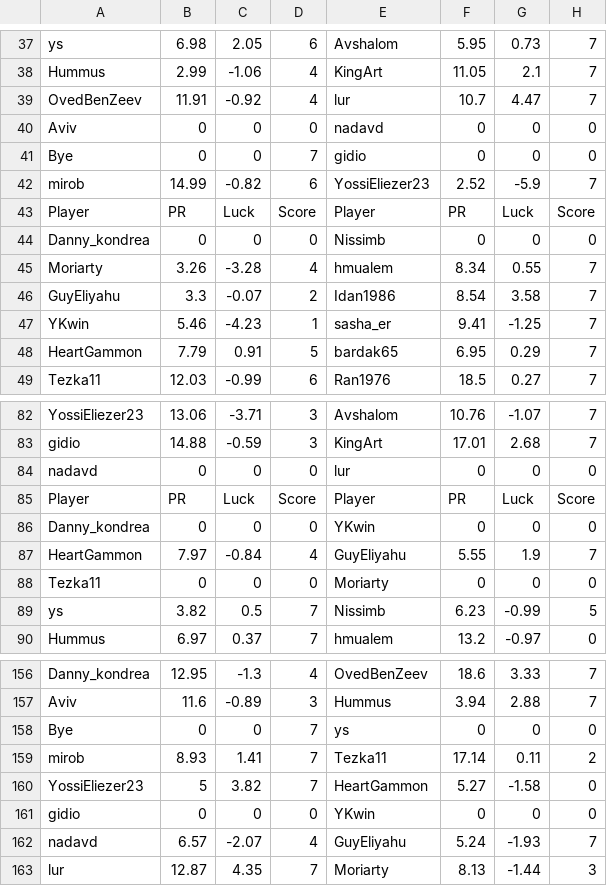
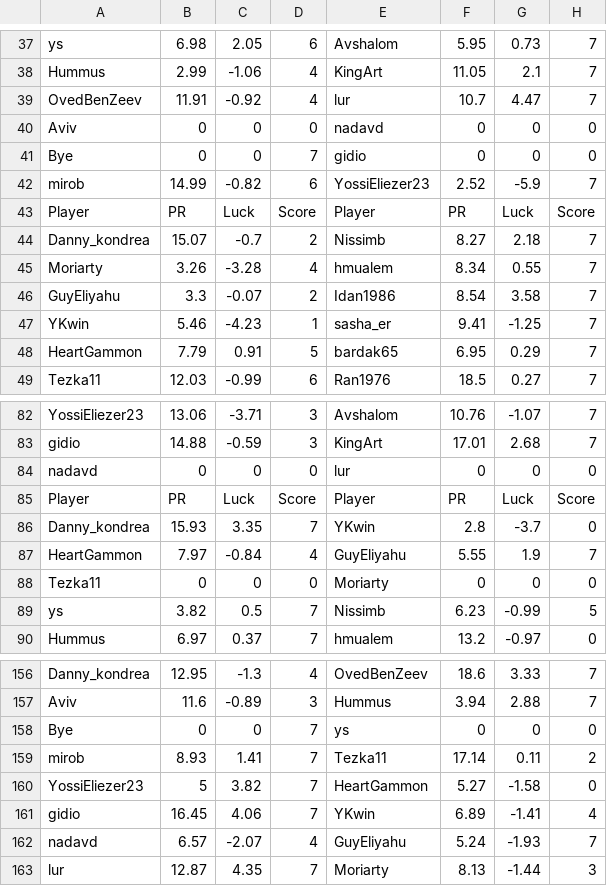
Before and after one commit to guyeli31/Shabi-Israel, a CSV file: leagues/Shabi Israel January 2026/leaguedata.csv, drawn as a sheet; only a part is shown, gaps mark what is left out.

Commit message:
Auto-update leagues

```diff
--- a/leagues/Shabi Israel January 2026/leaguedata.csv
+++ b/leagues/Shabi Israel January 2026/leaguedata.csv
@@ -43,3 +43,3 @@ mirob,14.99,-0.82,6,YossiEliezer23,2.52,-5.9,7
 Player, PR, Luck, Score, Player, PR, Luck, Score
-Danny_kondrea,0,0,0,Nissimb,0,0,0
+Danny_kondrea,15.07,-0.7,2,Nissimb,8.27,2.18,7
 Moriarty,3.26,-3.28,4,hmualem,8.34,0.55,7
@@ -85,3 +85,3 @@ nadavd,0,0,0,lur,0,0,0
 Player, PR, Luck, Score, Player, PR, Luck, Score
-Danny_kondrea,0,0,0,YKwin,0,0,0
+Danny_kondrea,15.93,3.35,7,YKwin,2.8,-3.7,0
 HeartGammon,7.97,-0.84,4,GuyEliyahu,5.55,1.9,7
@@ -160,3 +160,3 @@ mirob,8.93,1.41,7,Tezka11,17.14,0.11,2
 YossiEliezer23,5,3.82,7,HeartGammon,5.27,-1.58,0
-gidio,0,0,0,YKwin,0,0,0
+gidio,16.45,4.06,7,YKwin,6.89,-1.41,4
 nadavd,6.57,-2.07,4,GuyEliyahu,5.24,-1.93,7
```
Also changed, not shown: 9 other files.
